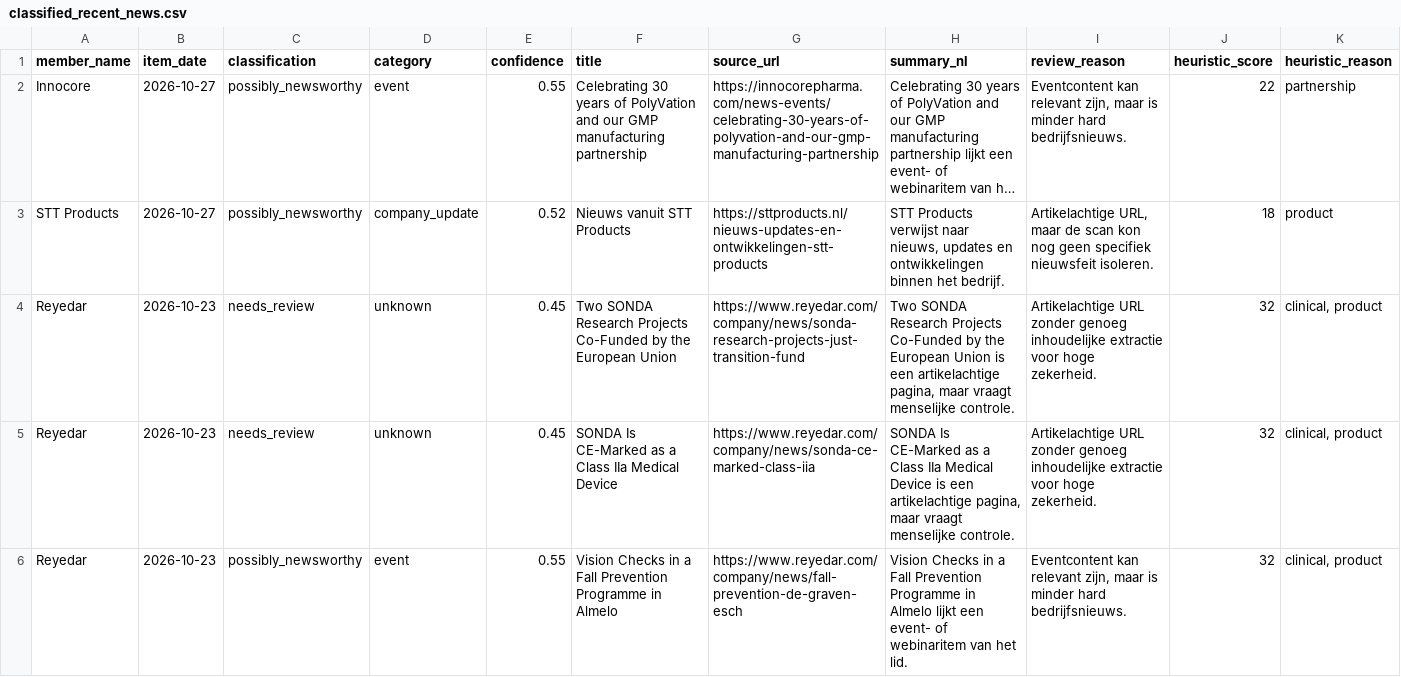
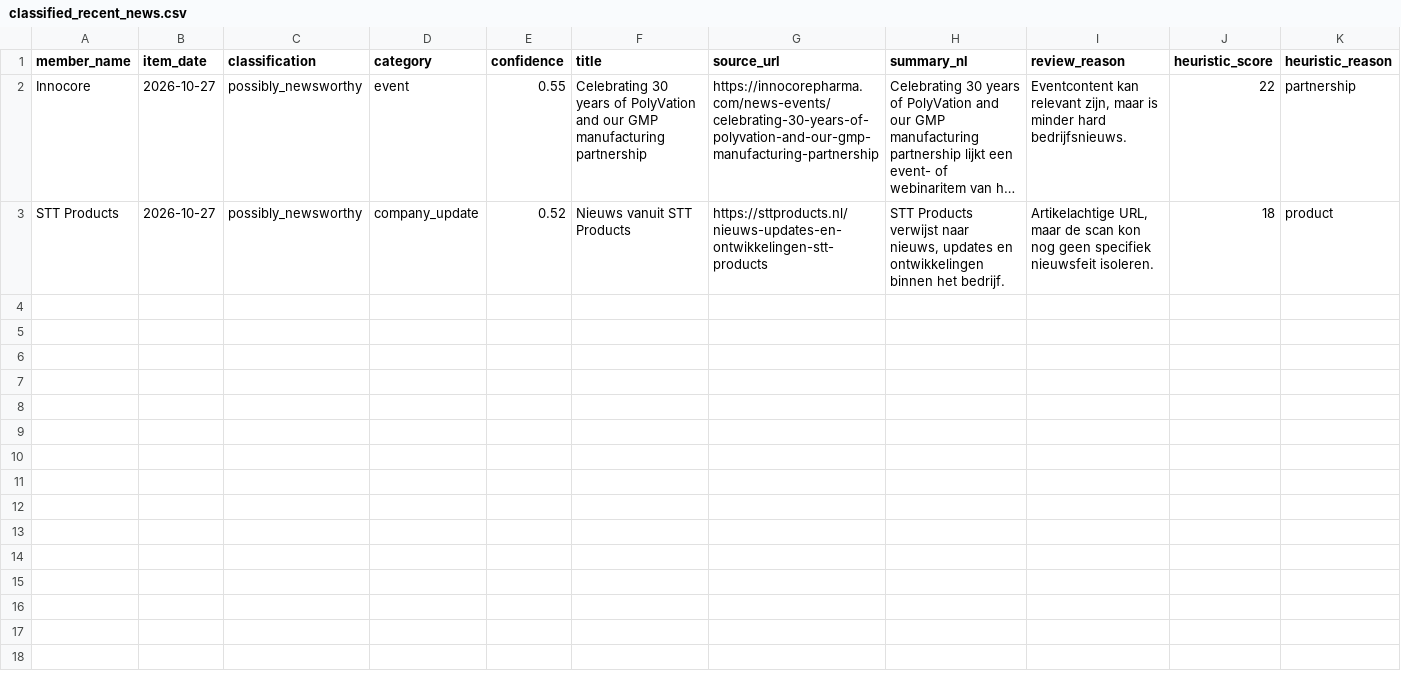
Before and after one commit to IrisTig/LC, a CSV file: dashboard_data/classified_recent_news.csv, drawn as a sheet; long unchanged cells end in …; the diff names each change by its address in the sheet, - before the commit and + after, or states it on an @@ line.

```diff
--- a/dashboard_data/classified_recent_news.csv
+++ b/dashboard_data/classified_recent_news.csv
-row 4: Reyedar | 2026-10-23 | needs_review | unknown | 0.45 | Two SONDA Research Projects Co-Funded by the European Union | https://www.reyedar.com/company/news/sonda-research-projects-just-transition-fund | Two SONDA Research Projects Co-Funded by the European Union is een artikelachtige pagina, maar vraagt menselijke controle. | Artikelachtige URL zonder genoeg inhoudelijke extractie voor hoge zekerheid. | 32 | clinical, product
-row 5: Reyedar | 2026-10-23 | needs_review | unknown | 0.45 | SONDA Is CE-Marked as a Class IIa Medical Device | https://www.reyedar.com/company/news/sonda-ce-marked-class-iia | SONDA Is CE-Marked as a Class IIa Medical Device is een artikelachtige pagina, maar vraagt menselijke controle. | Artikelachtige URL zonder genoeg inhoudelijke extractie voor hoge zekerheid. | 32 | clinical, product
-row 6: Reyedar | 2026-10-23 | possibly_newsworthy | event | 0.55 | Vision Checks in a Fall Prevention Programme in Almelo | https://www.reyedar.com/company/news/fall-prevention-de-graven-esch | Vision Checks in a Fall Prevention Programme in Almelo lijkt een event- of webinaritem van het lid. | Eventcontent kan relevant zijn, maar is minder hard bedrijfsnieuws. | 32 | clinical, product
```
Also changed, not shown: dashboard_data/life_members.csv, dashboard_data/member_jobs.csv, 1 other file.
